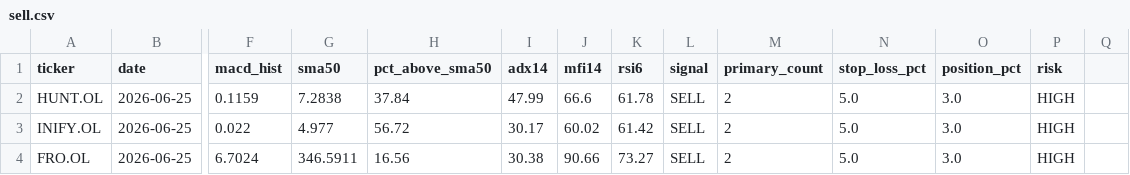
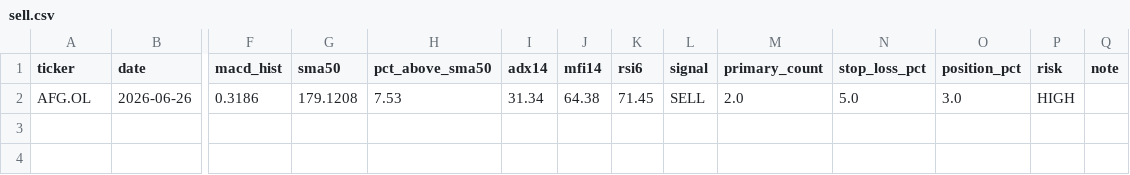
Before and after one commit to keresell-coder/oslo-screener, a CSV file: sell.csv, drawn as a sheet; only a part is shown, gaps mark what is left out; removed rows and columns are numbered as before the commit, all else as after; rows hold the shown columns only; the diff names each change by its address in the sheet, - before the commit and + after, or states it on an @@ line.

```diff
--- a/sell.csv
+++ b/sell.csv
-Q1: (empty)
+Q1: note
-row 2: HUNT.OL | 2026-06-25 | 0.1159 | 7.2838 | 37.84 | 47.99 | 66.6 | 61.78 | SELL | 2 | 5.0 | 3.0 | HIGH
-row 3: INIFY.OL | 2026-06-25 | 0.022 | 4.977 | 56.72 | 30.17 | 60.02 | 61.42 | SELL | 2 | 5.0 | 3.0 | HIGH
-row 4: FRO.OL | 2026-06-25 | 6.7024 | 346.5911 | 16.56 | 30.38 | 90.66 | 73.27 | SELL | 2 | 5.0 | 3.0 | HIGH
+row 2: AFG.OL | 2026-06-26 | 0.3186 | 179.1208 | 7.53 | 31.34 | 64.38 | 71.45 | SELL | 2.0 | 5.0 | 3.0 | HIGH
```
Also changed, not shown: buy.csv, latest.csv, 4 other files.
